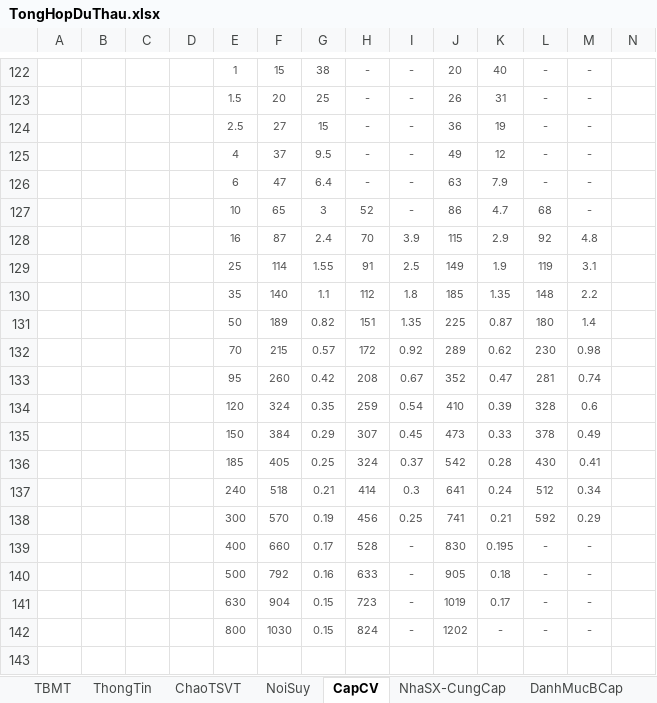
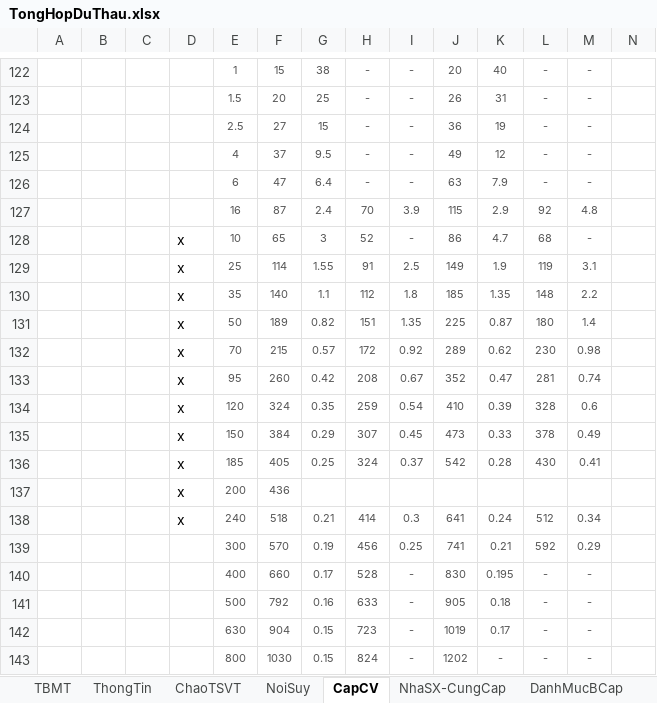
Before and after one commit to thuctd/ThuLoc, an Excel workbook: TongHopDuThau.xlsx, sheet CapCV, drawn as a sheet; only a part is shown, gaps mark what is left out; values as stored, in another font and other column widths than the file's, no borders; removed rows and columns are numbered as before the commit, all else as after; rows hold the shown columns only; the diff names each change by its address in the sheet, - before the commit and + after, or states it on an @@ line.

```diff
--- a/TongHopDuThau.xlsx (sheet CapCV)
+++ b/TongHopDuThau.xlsx (sheet CapCV)
-row 127:  |  |  |  | 10 | 65 | 3 | 52 | - | 86 | 4.7 | 68 | -
+row 128:  |  |  | x | 10 | 65 | 3 | 52 | - | 86 | 4.7 | 68 | -
-D129:D136: (empty)
+D129:D136: x
+row 137:  |  |  | x | 200 | 436
-D138: (empty)
+D138: x
```
Also changed, not shown: sheet ThongTin, sheet NoiSuy, charts or pictures, DuThau/20200969359-QuanDoan4/Gui Thuc KHOI LUONG MOI THAU.xlsx, 26 other files.
